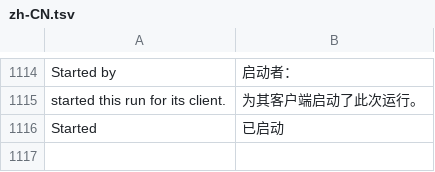
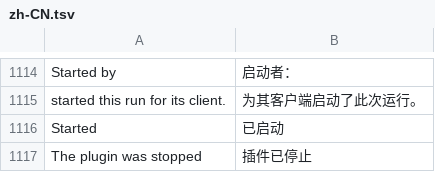
Before and after one commit to jeffory/xuan, a TSV file: assets/locales/zh-CN.tsv, drawn as a sheet; only a part is shown, gaps mark what is left out; the diff names each change by its address in the sheet, - before the commit and + after, or states it on an @@ line.

```diff
--- a/assets/locales/zh-CN.tsv
+++ b/assets/locales/zh-CN.tsv
+row 1117: The plugin was stopped | 插件已停止
```
Also changed, not shown: 5 other files.
